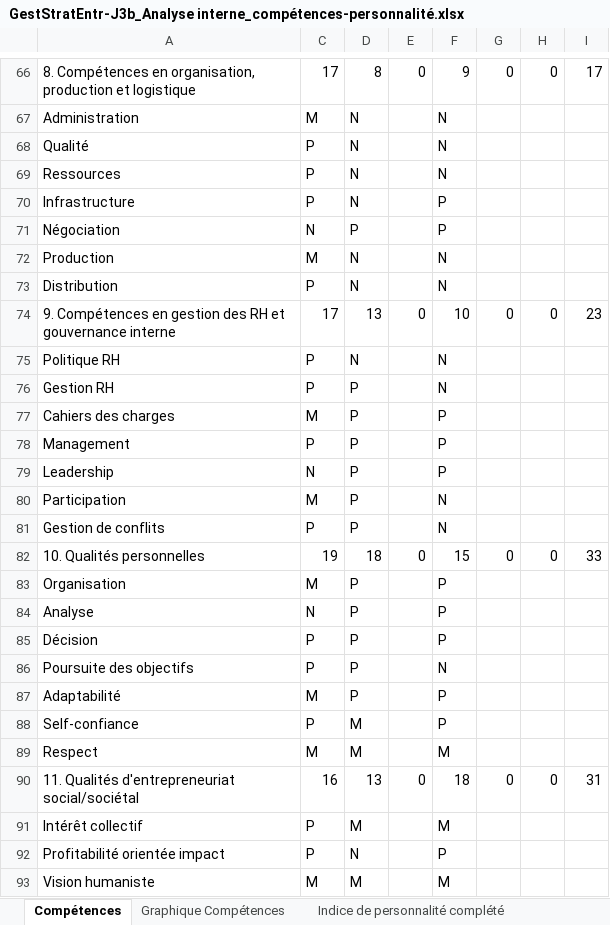
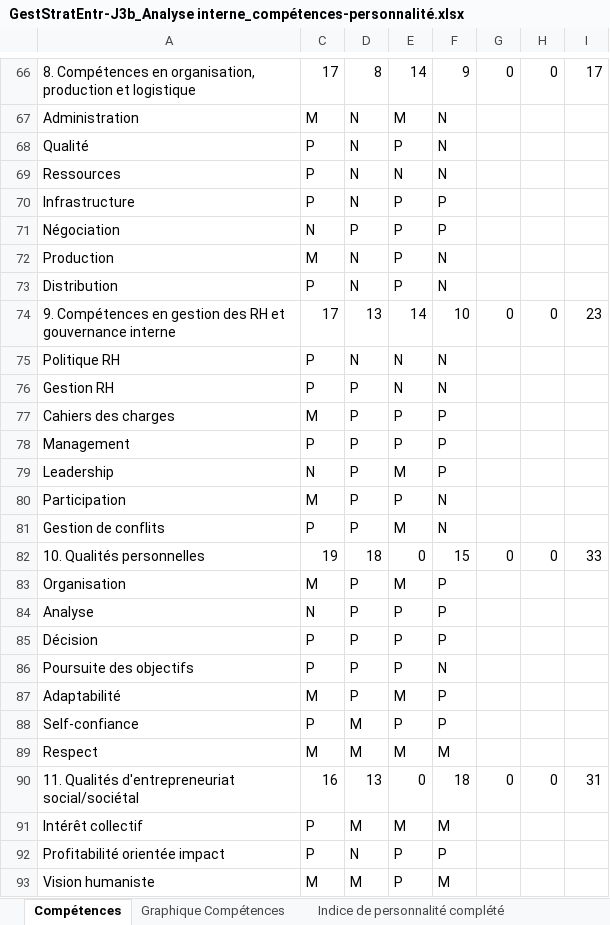
Before and after one commit to joelschaer/GET_Projet_Bonbons, an Excel workbook: GestStratEntr-J3b_Analyse interne_compétences-personnalité.xlsx, sheet Compétences, drawn as a sheet; only a part is shown, gaps mark what is left out; values as stored, in another font and other column widths than the file's, no cell formats; charts and pictures not drawn; the diff covers the shown part only; the diff names each change by its address in the sheet, - before the commit and + after, or states it on an @@ line.

```diff
--- a/GestStratEntr-J3b_Analyse interne_compétences-personnalité.xlsx (sheet Compétences)
+++ b/GestStratEntr-J3b_Analyse interne_compétences-personnalité.xlsx (sheet Compétences)
-E66: 0
+E66: 14
-E67: (empty)
+E67: M
-E68: (empty)
+E68: P
-E69: (empty)
+E69: N
-E70:E73: (empty)
+E70:E73: P
-E74: 0
+E74: 14
-E75:E76: (empty)
+E75:E76: N
-E77:E78: (empty)
+E77:E78: P
-E79: (empty)
+E79: M
-E80: (empty)
+E80: P
-E81: (empty)
+E81: M
-E83: (empty)
+E83: M
-E84:E86: (empty)
+E84:E86: P
-E87: (empty)
+E87: M
-E88: (empty)
+E88: P
-E89: (empty)
+E89: M
-E91: (empty)
+E91: M
-E92:E93: (empty)
+E92:E93: P
```
Also changed, not shown: 60 edited cells elsewhere in this sheet, cell formats, charts or pictures.
